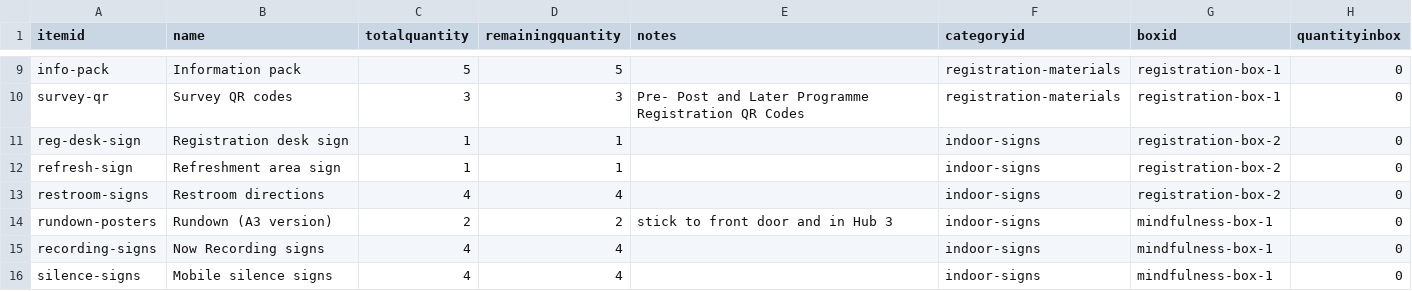
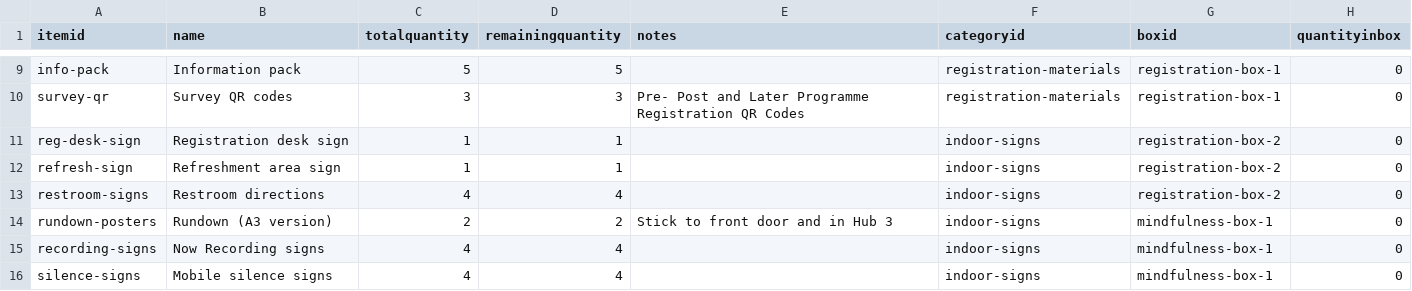
Before and after one commit to herman925/KSWellBeingRetreat, a CSV file: data/items.csv, drawn as a sheet; only a part is shown, gaps mark what is left out.

```diff
--- a/data/items.csv
+++ b/data/items.csv
@@ -13,3 +13,3 @@ refresh-sign,Refreshment area sign,1,1,,indoor-signs,registration-box-2,0
 restroom-signs,Restroom directions,4,4,,indoor-signs,registration-box-2,0
-rundown-posters,Rundown (A3 version),2,2,stick to front door and in Hub 3,indoor-signs,mindfulness-box-1,0
+rundown-posters,Rundown (A3 version),2,2,Stick to front door and in Hub 3,indoor-signs,mindfulness-box-1,0
 recording-signs,Now Recording signs,4,4,,indoor-signs,mindfulness-box-1,0
```
Also changed, not shown: 3 other files.
